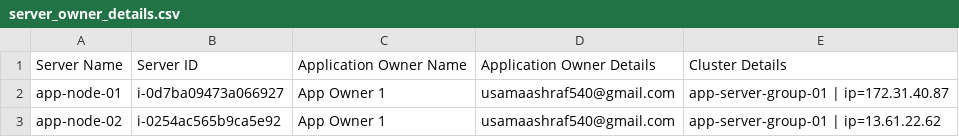
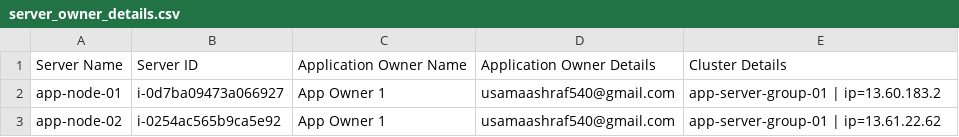
Before and after one commit to usamagithub123/ansible_automation, a CSV file: inventory/server_owner_details.csv, drawn as a sheet.

Commit message:
Update IP address for app-node-01

```diff
--- a/inventory/server_owner_details.csv
+++ b/inventory/server_owner_details.csv
@@ -1,3 +1,3 @@
 Server Name,Server ID,Application Owner Name,Application Owner Details,Cluster Details
-app-node-01,i-0d7ba09473a066927,App Owner 1,usamaashraf540@gmail.com,app-server-group-01 | ip=172.31.40.87
+app-node-01,i-0d7ba09473a066927,App Owner 1,usamaashraf540@gmail.com,app-server-group-01 | ip=13.60.183.2
 app-node-02,i-0254ac565b9ca5e92,App Owner 1,usamaashraf540@gmail.com,app-server-group-01 | ip=13.61.22.62
```
